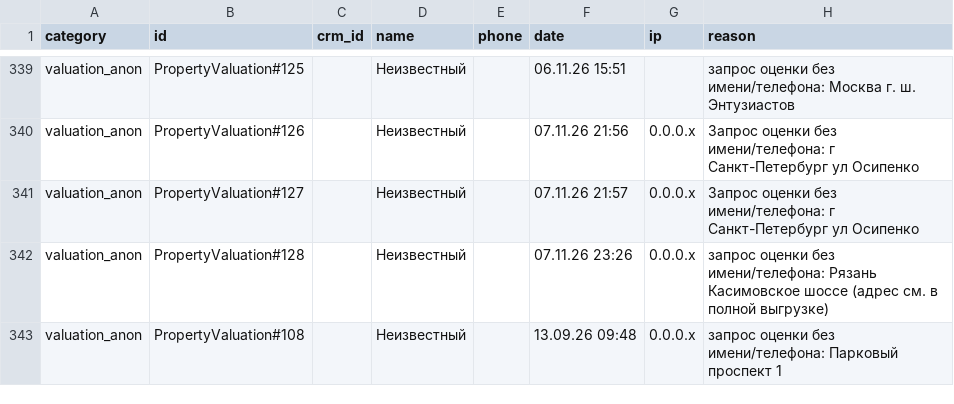
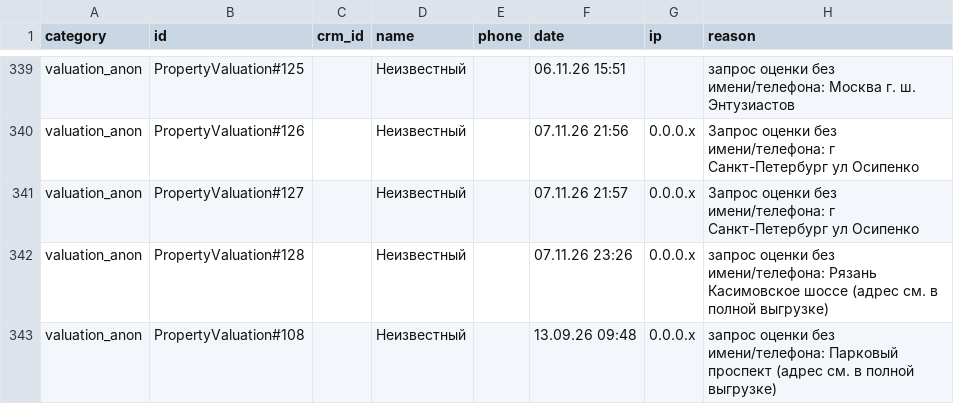
Before and after one commit to nick4man/victory, a CSV file: docs/audits/crm-junk-leads-2026-11-22.csv, drawn as a sheet; only a part is shown, gaps mark what is left out.

Commit message:
docs(audit): правки по ревью Kimi — зачистка остатков PII и периодов
- CSV: убран номер дома из последнего адреса (Парковый проспект); строки
  переведены на LF без trailing whitespace
- отчёт: имена реальных клиентов заменены отсылкой к полной выгрузке;
  период valuation_anon указан полностью (13.09–07.11), 06.11 — как серия дублей

```diff
--- a/docs/audits/crm-junk-leads-2026-11-22.csv
+++ b/docs/audits/crm-junk-leads-2026-11-22.csv
@@ -342,2 +342,2 @@ valuation_anon,PropertyValuation#127,,Неизвестный,,07.11.26 21:57,0.0
 valuation_anon,PropertyValuation#128,,Неизвестный,,07.11.26 23:26,0.0.0.x, запрос оценки без имени/телефона: Рязань Касимовское шоссе (адрес см. в полной выгрузке)
-valuation_anon,PropertyValuation#108,,Неизвестный,,13.09.26 09:48,0.0.0.x,запрос оценки без имени/телефона: Парковый проспект 1
+valuation_anon,PropertyValuation#108,,Неизвестный,,13.09.26 09:48,0.0.0.x,запрос оценки без имени/телефона: Парковый проспект (адрес см. в полной выгрузке)
```
Also changed, not shown: 1 other file.
